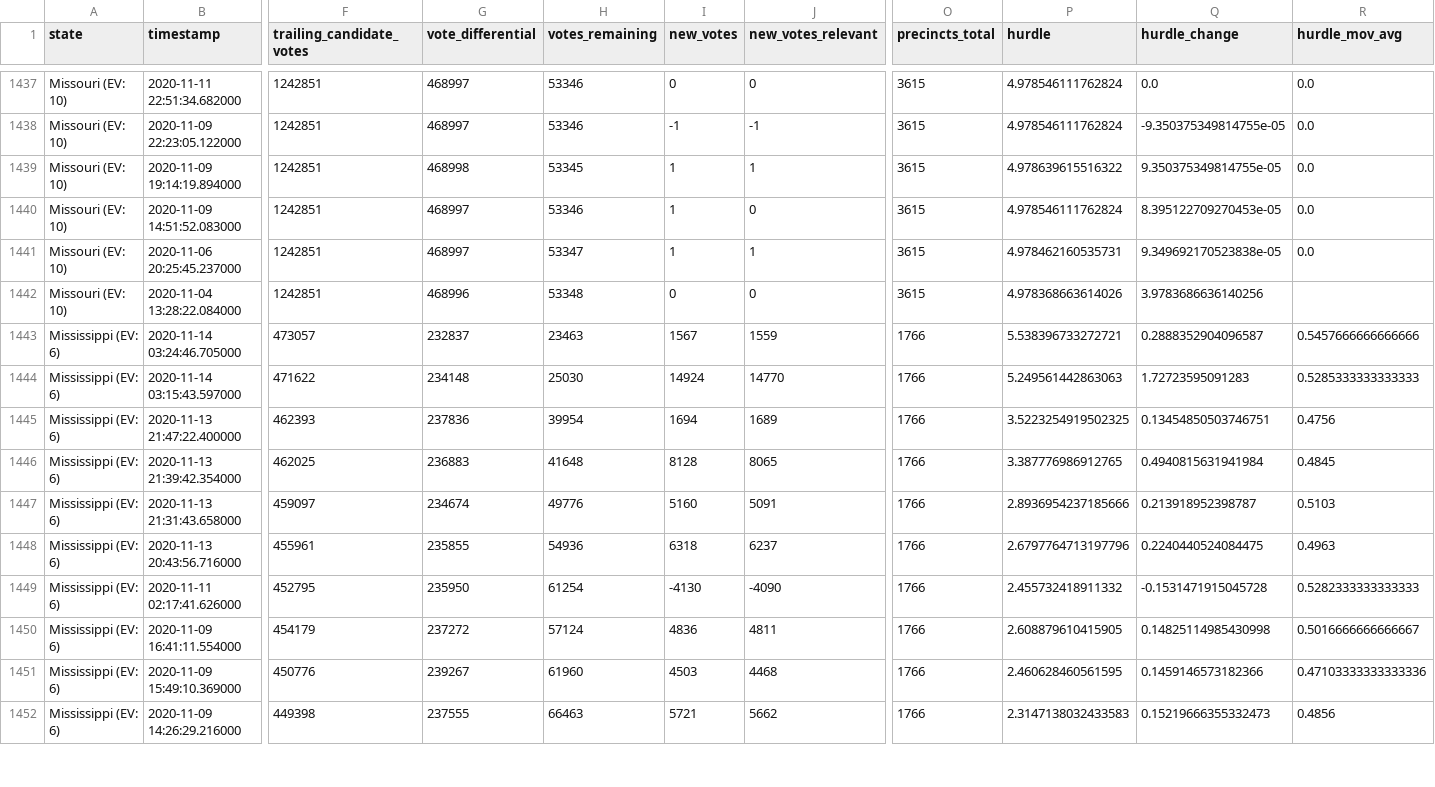
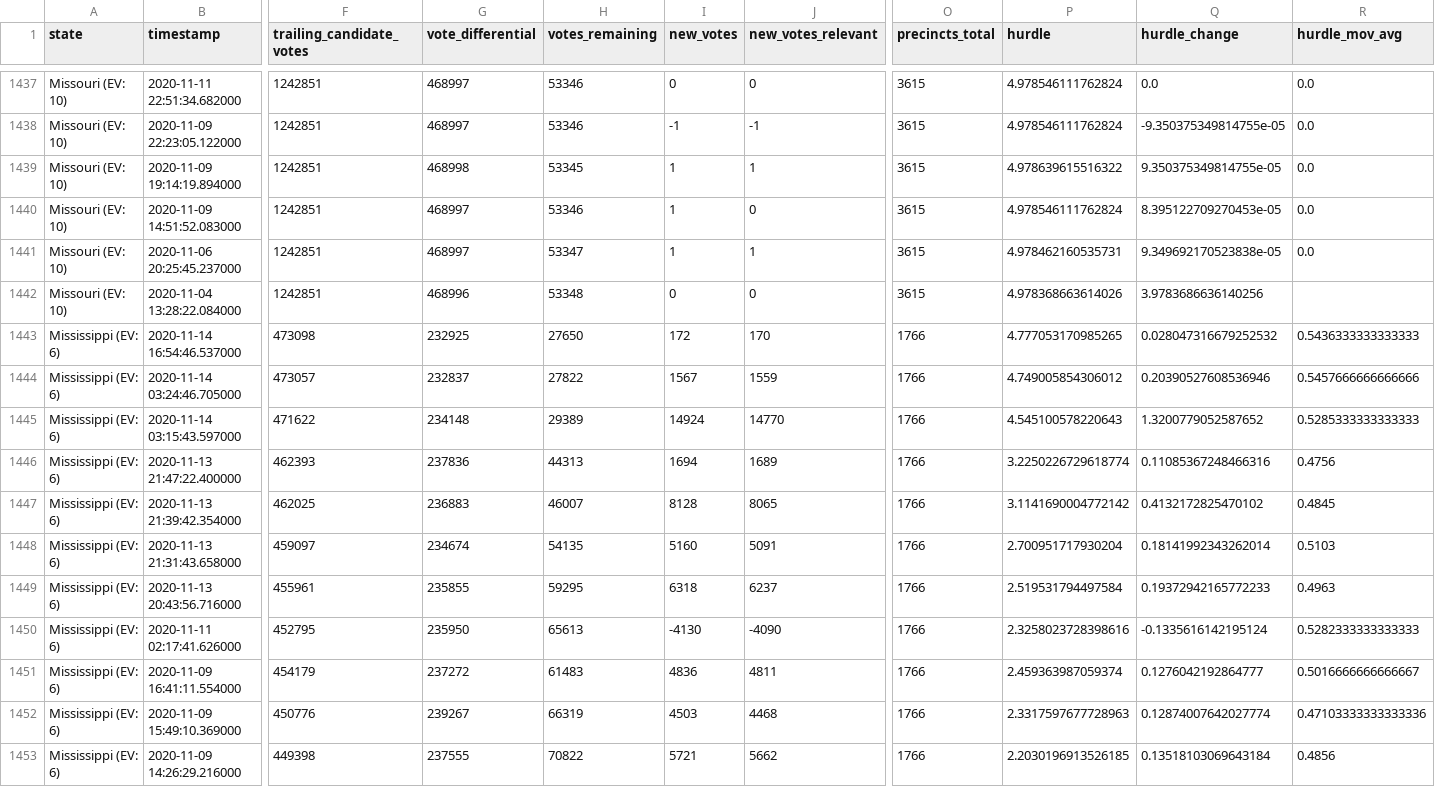
Before and after one commit to alex/nyt-2020-election-scraper, a CSV file: all-state-changes.csv, drawn as a sheet; only a part is shown, gaps mark what is left out; addresses are those after the commit; rows hold the shown columns only; the diff covers the shown part only; the diff names each change by its address in the sheet, - before the commit and + after, or states it on an @@ line.

```diff
--- a/all-state-changes.csv
+++ b/all-state-changes.csv
+row 1443: Mississippi (EV: 6) | 2020-11-14 16:54:46.537000 | 473098 | 232925 | 27650 | 172 | 170 | 1766 | 4.777053170985265 | 0.028047316679252532 | 0.5436333333333333
-H1444 (votes_remaining): 23463
+H1444 (votes_remaining): 27822
-P1444 (hurdle): 5.538396733272721
+P1444 (hurdle): 4.749005854306012
-Q1444 (hurdle_change): 0.2888352904096587
+Q1444 (hurdle_change): 0.20390527608536946
-H1445 (votes_remaining): 25030
+H1445 (votes_remaining): 29389
-P1445 (hurdle): 5.249561442863063
+P1445 (hurdle): 4.545100578220643
-Q1445 (hurdle_change): 1.72723595091283
+Q1445 (hurdle_change): 1.3200779052587652
-H1446 (votes_remaining): 39954
+H1446 (votes_remaining): 44313
-P1446 (hurdle): 3.5223254919502325
+P1446 (hurdle): 3.2250226729618774
-Q1446 (hurdle_change): 0.13454850503746751
+Q1446 (hurdle_change): 0.11085367248466316
-H1447 (votes_remaining): 41648
+H1447 (votes_remaining): 46007
-P1447 (hurdle): 3.387776986912765
+P1447 (hurdle): 3.1141690004772142
-Q1447 (hurdle_change): 0.4940815631941984
+Q1447 (hurdle_change): 0.4132172825470102
-H1448 (votes_remaining): 49776
+H1448 (votes_remaining): 54135
-P1448 (hurdle): 2.8936954237185666
+P1448 (hurdle): 2.700951717930204
-Q1448 (hurdle_change): 0.213918952398787
+Q1448 (hurdle_change): 0.18141992343262014
-H1449 (votes_remaining): 54936
+H1449 (votes_remaining): 59295
-P1449 (hurdle): 2.6797764713197796
+P1449 (hurdle): 2.519531794497584
-Q1449 (hurdle_change): 0.2240440524084475
+Q1449 (hurdle_change): 0.19372942165772233
-H1450 (votes_remaining): 61254
+H1450 (votes_remaining): 65613
-P1450 (hurdle): 2.455732418911332
+P1450 (hurdle): 2.3258023728398616
-Q1450 (hurdle_change): -0.1531471915045728
+Q1450 (hurdle_change): -0.1335616142195124
-H1451 (votes_remaining): 57124
+H1451 (votes_remaining): 61483
-P1451 (hurdle): 2.608879610415905
+P1451 (hurdle): 2.459363987059374
-Q1451 (hurdle_change): 0.14825114985430998
+Q1451 (hurdle_change): 0.1276042192864777
-H1452 (votes_remaining): 61960
+H1452 (votes_remaining): 66319
-P1452 (hurdle): 2.460628460561595
+P1452 (hurdle): 2.3317597677728963
-Q1452 (hurdle_change): 0.1459146573182366
+Q1452 (hurdle_change): 0.12874007642027774
-H1453 (votes_remaining): 66463
+H1453 (votes_remaining): 70822
-P1453 (hurdle): 2.3147138032433583
+P1453 (hurdle): 2.2030196913526185
-Q1453 (hurdle_change): 0.15219666355332473
+Q1453 (hurdle_change): 0.13518103069643184
```
Also changed, not shown: 50 edited cells elsewhere in this file, 6 other files.
